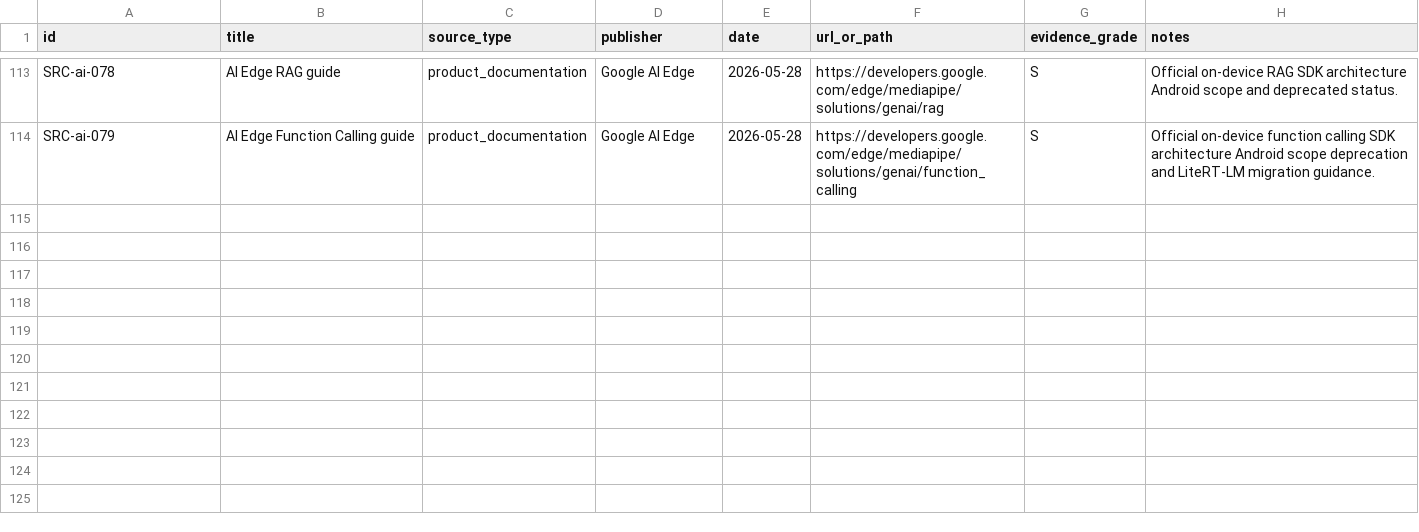
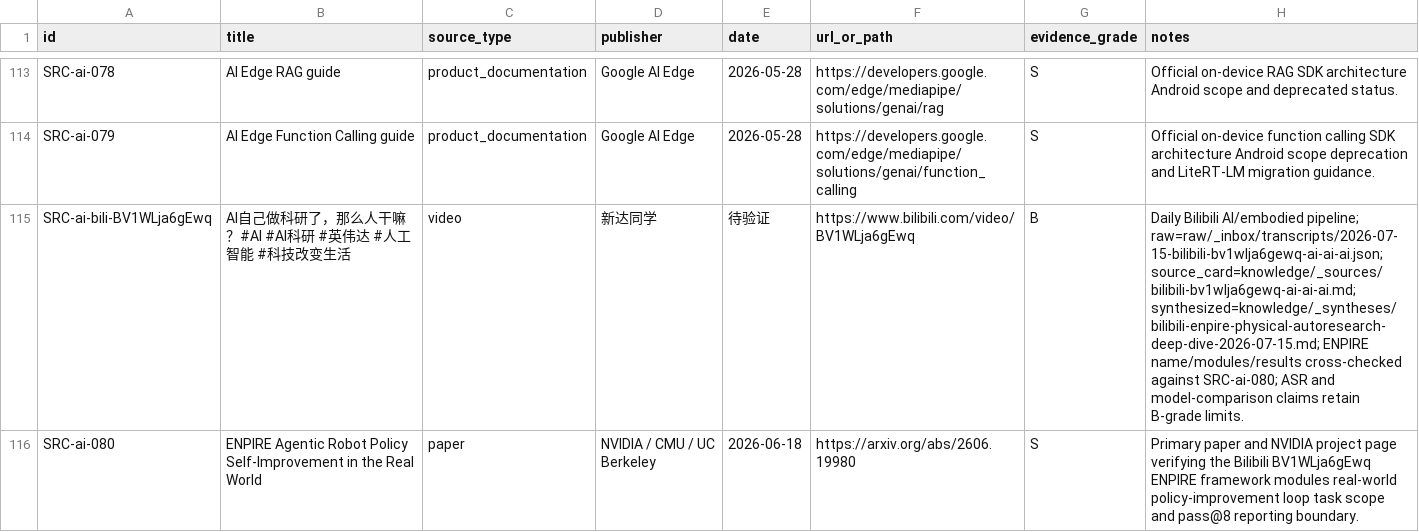
Before and after one commit to terryma2024/industry_analysis, a CSV file: knowledge/ai/sources.csv, drawn as a sheet; only a part is shown, gaps mark what is left out; the diff names each change by its address in the sheet, - before the commit and + after, or states it on an @@ line.

Commit message:
research: daily bilibili AI analysis 2026-07-15

```diff
--- a/knowledge/ai/sources.csv
+++ b/knowledge/ai/sources.csv
+row 115: SRC-ai-bili-BV1WLja6gEwq | AI自己做科研了，那么人干嘛？#AI #AI科研 #英伟达 #人工智能 #科技改变生活 | video | 新达同学 | 待验证 | https://www.bilibili.com/video/BV1WLja6gEwq | B | Daily Bilibili AI/embodied pipeline; raw=raw/_inbox/transcripts/2026-07-15-bilibili-bv1wlja6gewq-ai-ai-ai.json; source_card=knowledge/_sources/bilibili-bv1wlja6gewq-ai-ai-ai.md; synthesized=knowledge/_syntheses/bilibili-enpire-physical-autoresearch-deep-dive-2026-07-15.md; ENPIRE name/modules/results cross-checked against SRC-ai-080; ASR and model-comparison claims retain B-grade limits.
+row 116: SRC-ai-080 | ENPIRE Agentic Robot Policy Self-Improvement in the Real World | paper | NVIDIA / CMU / UC Berkeley | 2026-06-18 | https://arxiv.org/abs/2606.19980 | S | Primary paper and NVIDIA project page verifying the Bilibili BV1WLja6gEwq ENPIRE framework modules real-world policy-improvement loop task scope and pass@8 reporting boundary.
```
Also changed, not shown: raw/ai/documents/source_capture_manifest.csv, 9 other files.
